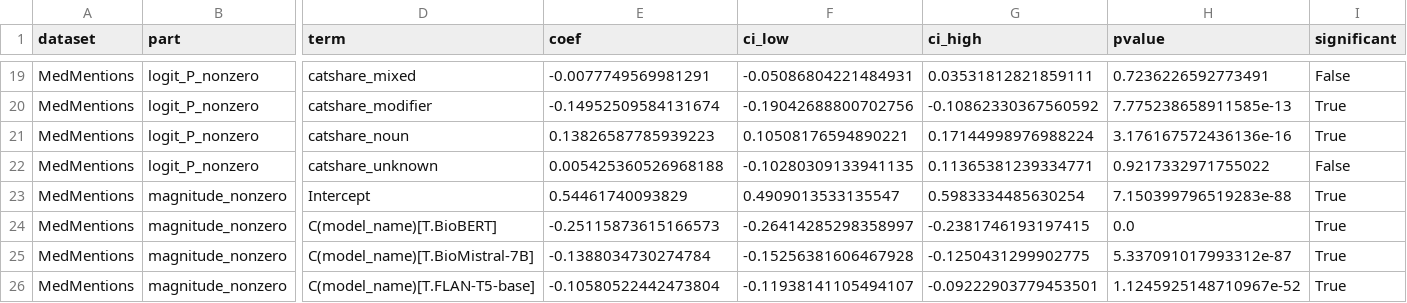
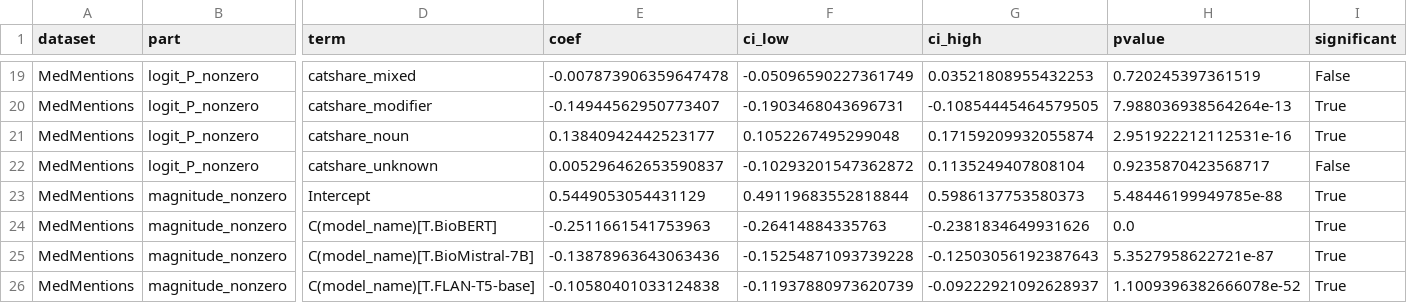
Before and after one commit to Kasfi-Ahamed/Measuring-Semantic-Stability-in-biomedical-LLMs, a CSV file: outputs/rq1/rq1_linguistic_predictors_summary.csv, drawn as a sheet; only a part is shown, gaps mark what is left out; the diff covers the shown part only; the diff names each change by its address in the sheet, - before the commit and + after, or states it on an @@ line.

```diff
--- a/outputs/rq1/rq1_linguistic_predictors_summary.csv
+++ b/outputs/rq1/rq1_linguistic_predictors_summary.csv
-E19 (coef): -0.0077749569981291
+E19 (coef): -0.007873906359647478
-F19 (ci_low): -0.05086804221484931
+F19 (ci_low): -0.05096590227361749
-G19 (ci_high): 0.03531812821859111
+G19 (ci_high): 0.03521808955432253
-H19 (pvalue): 0.7236226592773491
+H19 (pvalue): 0.720245397361519
-E20 (coef): -0.14952509584131674
+E20 (coef): -0.14944562950773407
-F20 (ci_low): -0.19042688800702756
+F20 (ci_low): -0.1903468043696731
-G20 (ci_high): -0.10862330367560592
+G20 (ci_high): -0.10854445464579505
-H20 (pvalue): 7.775238658911585e-13
+H20 (pvalue): 7.988036938564264e-13
-E21 (coef): 0.13826587785939223
+E21 (coef): 0.13840942442523177
-F21 (ci_low): 0.10508176594890221
+F21 (ci_low): 0.1052267495299048
-G21 (ci_high): 0.17144998976988224
+G21 (ci_high): 0.17159209932055874
-H21 (pvalue): 3.176167572436136e-16
+H21 (pvalue): 2.951922212112531e-16
-E22 (coef): 0.005425360526968188
+E22 (coef): 0.005296462653590837
-F22 (ci_low): -0.10280309133941135
+F22 (ci_low): -0.10293201547362872
-G22 (ci_high): 0.11365381239334771
+G22 (ci_high): 0.1135249407808104
-H22 (pvalue): 0.9217332971755022
+H22 (pvalue): 0.9235870423568717
-E23 (coef): 0.54461740093829
+E23 (coef): 0.5449053054431129
-F23 (ci_low): 0.4909013533135547
+F23 (ci_low): 0.49119683552818844
-G23 (ci_high): 0.5983334485630254
+G23 (ci_high): 0.5986137753580373
-H23 (pvalue): 7.150399796519283e-88
+H23 (pvalue): 5.48446199949785e-88
-E24 (coef): -0.25115873615166573
+E24 (coef): -0.2511661541753963
-F24 (ci_low): -0.26414285298358997
+F24 (ci_low): -0.26414884335763
-G24 (ci_high): -0.2381746193197415
+G24 (ci_high): -0.2381834649931626
-E25 (coef): -0.1388034730274784
+E25 (coef): -0.13878963643063436
-F25 (ci_low): -0.15256381606467928
+F25 (ci_low): -0.15254871093739228
-G25 (ci_high): -0.1250431299902775
+G25 (ci_high): -0.12503056192387643
-H25 (pvalue): 5.337091017993312e-87
+H25 (pvalue): 5.3527958622721e-87
-E26 (coef): -0.10580522442473804
+E26 (coef): -0.10580401033124838
-F26 (ci_low): -0.11938141105494107
+F26 (ci_low): -0.11937880973620739
-G26 (ci_high): -0.09222903779453501
+G26 (ci_high): -0.09222921092628937
-H26 (pvalue): 1.1245925148710967e-52
+H26 (pvalue): 1.1009396382666078e-52
```
Also changed, not shown: 123 edited cells elsewhere in this file, outputs/rq1/rq1_linguistic_predictors_summary_spec-cadec.csv, 10 other files.
